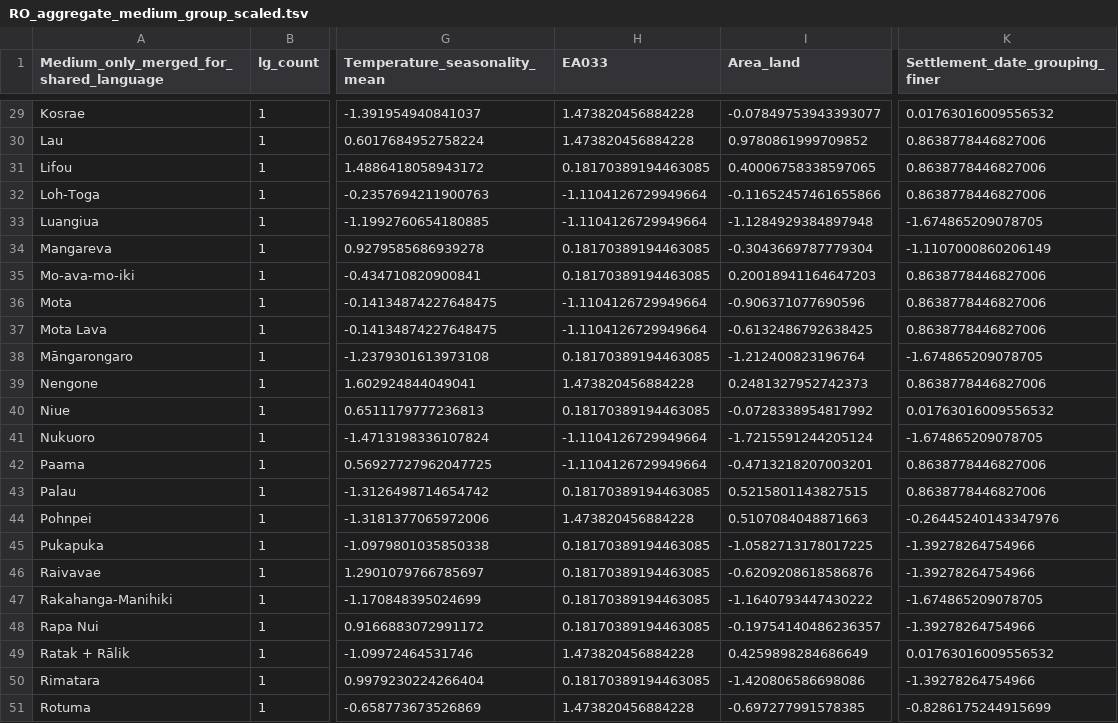
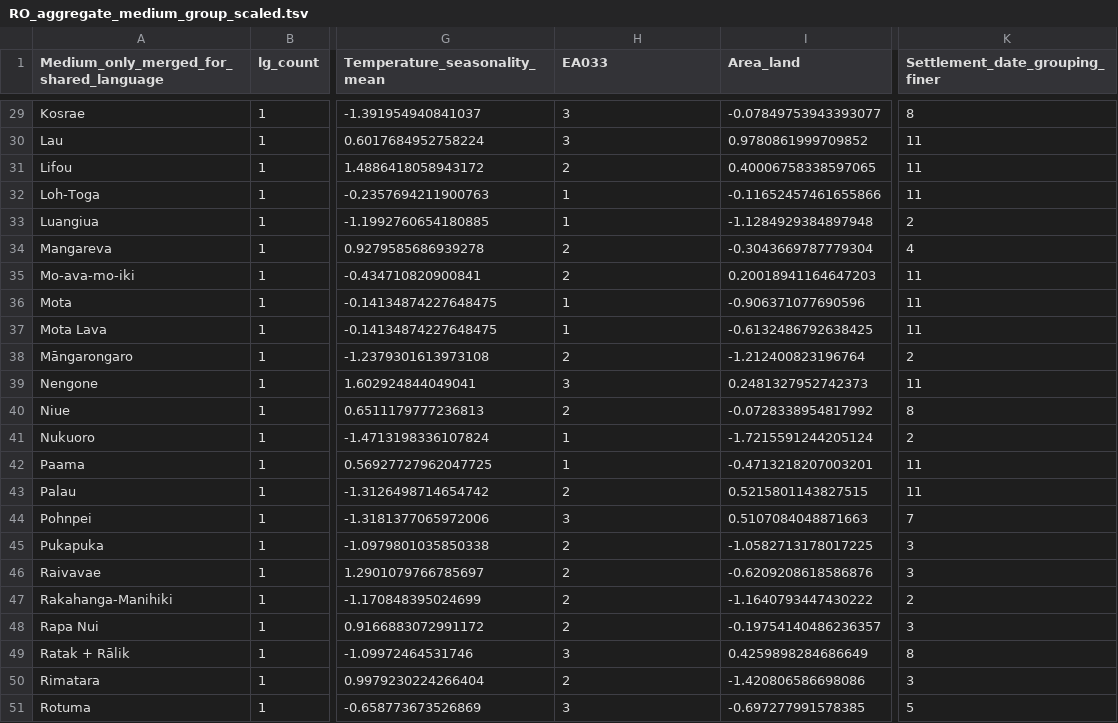
Before and after one commit to HedvigS/predicting_number_lgs_in_remote_oceania, a TSV file: code/output/processed_data/RO_aggregate_medium_group_scaled.tsv, drawn as a sheet; only a part is shown, gaps mark what is left out; the diff covers the shown part only; the diff names each change by its address in the sheet, - before the commit and + after, or states it on an @@ line.

```diff
--- a/code/output/processed_data/RO_aggregate_medium_group_scaled.tsv
+++ b/code/output/processed_data/RO_aggregate_medium_group_scaled.tsv
-H29:H30 (EA033): 1.473820456884228
+H29:H30 (EA033): 3
-K29 (Settlement_date_grouping_finer): 0.01763016009556532
+K29 (Settlement_date_grouping_finer): 8
-K30:K32 (Settlement_date_grouping_finer): 0.8638778446827006
+K30:K32 (Settlement_date_grouping_finer): 11
-H31 (EA033): 0.18170389194463085
+H31 (EA033): 2
-H32:H33 (EA033): -1.1104126729949664
+H32:H33 (EA033): 1
-K33 (Settlement_date_grouping_finer): -1.674865209078705
+K33 (Settlement_date_grouping_finer): 2
-H34:H35 (EA033): 0.18170389194463085
+H34:H35 (EA033): 2
-K34 (Settlement_date_grouping_finer): -1.1107000860206149
+K34 (Settlement_date_grouping_finer): 4
-K35:K37 (Settlement_date_grouping_finer): 0.8638778446827006
+K35:K37 (Settlement_date_grouping_finer): 11
-H36:H37 (EA033): -1.1104126729949664
+H36:H37 (EA033): 1
-H38 (EA033): 0.18170389194463085
+H38 (EA033): 2
-K38 (Settlement_date_grouping_finer): -1.674865209078705
+K38 (Settlement_date_grouping_finer): 2
-H39 (EA033): 1.473820456884228
+H39 (EA033): 3
-K39 (Settlement_date_grouping_finer): 0.8638778446827006
+K39 (Settlement_date_grouping_finer): 11
-H40 (EA033): 0.18170389194463085
+H40 (EA033): 2
-K40 (Settlement_date_grouping_finer): 0.01763016009556532
+K40 (Settlement_date_grouping_finer): 8
-H41:H42 (EA033): -1.1104126729949664
+H41:H42 (EA033): 1
-K41 (Settlement_date_grouping_finer): -1.674865209078705
+K41 (Settlement_date_grouping_finer): 2
-K42:K43 (Settlement_date_grouping_finer): 0.8638778446827006
+K42:K43 (Settlement_date_grouping_finer): 11
-H43 (EA033): 0.18170389194463085
+H43 (EA033): 2
-H44 (EA033): 1.473820456884228
+H44 (EA033): 3
-K44 (Settlement_date_grouping_finer): -0.26445240143347976
+K44 (Settlement_date_grouping_finer): 7
-H45:H48 (EA033): 0.18170389194463085
+H45:H48 (EA033): 2
-K45:K46 (Settlement_date_grouping_finer): -1.39278264754966
+K45:K46 (Settlement_date_grouping_finer): 3
-K47 (Settlement_date_grouping_finer): -1.674865209078705
+K47 (Settlement_date_grouping_finer): 2
-K48 (Settlement_date_grouping_finer): -1.39278264754966
+K48 (Settlement_date_grouping_finer): 3
-H49 (EA033): 1.473820456884228
+H49 (EA033): 3
-K49 (Settlement_date_grouping_finer): 0.01763016009556532
+K49 (Settlement_date_grouping_finer): 8
-H50 (EA033): 0.18170389194463085
+H50 (EA033): 2
-K50 (Settlement_date_grouping_finer): -1.39278264754966
+K50 (Settlement_date_grouping_finer): 3
-H51 (EA033): 1.473820456884228
+H51 (EA033): 3
-K51 (Settlement_date_grouping_finer): -0.8286175244915699
+K51 (Settlement_date_grouping_finer): 5
```
Also changed, not shown: 82 edited cells elsewhere in this file, code/output/processed_data/RO_aggregate_SBZR_group_scaled.tsv, code/output/processed_data/RO_aggregate_country_group_scaled.tsv, 4 other files.
